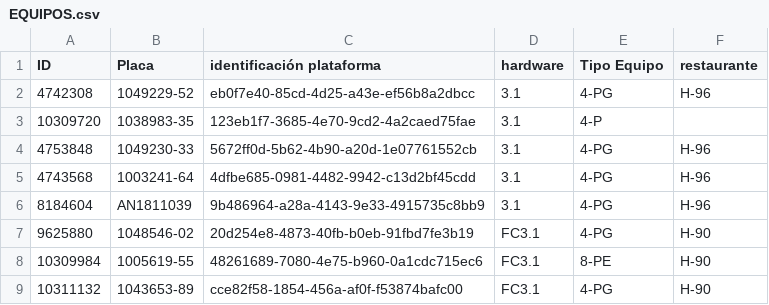
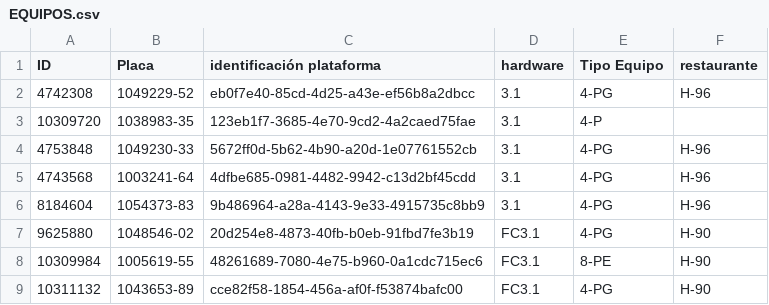
Before and after one commit to Proyectossole/Freidora-Cerrada-HP., a CSV file: Config-dispo/EQUIPOS.csv, drawn as a sheet.

Commit message:
Update EQUIPOS.csv

```diff
--- a/Config-dispo/EQUIPOS.csv
+++ b/Config-dispo/EQUIPOS.csv
@@ -5,3 +5,3 @@ ID,Placa,identificación plataforma,hardware,Tipo Equipo,restaurante,
 4743568,1003241-64,4dfbe685-0981-4482-9942-c13d2bf45cdd,3.1,4-PG,H-96,
-8184604,AN1811039,9b486964-a28a-4143-9e33-4915735c8bb9,3.1,4-PG,H-96,
+8184604,1054373-83,9b486964-a28a-4143-9e33-4915735c8bb9,3.1,4-PG,H-96,
 9625880,1048546-02,20d254e8-4873-40fb-b0eb-91fbd7fe3b19,FC3.1,4-PG,H-90,
```
